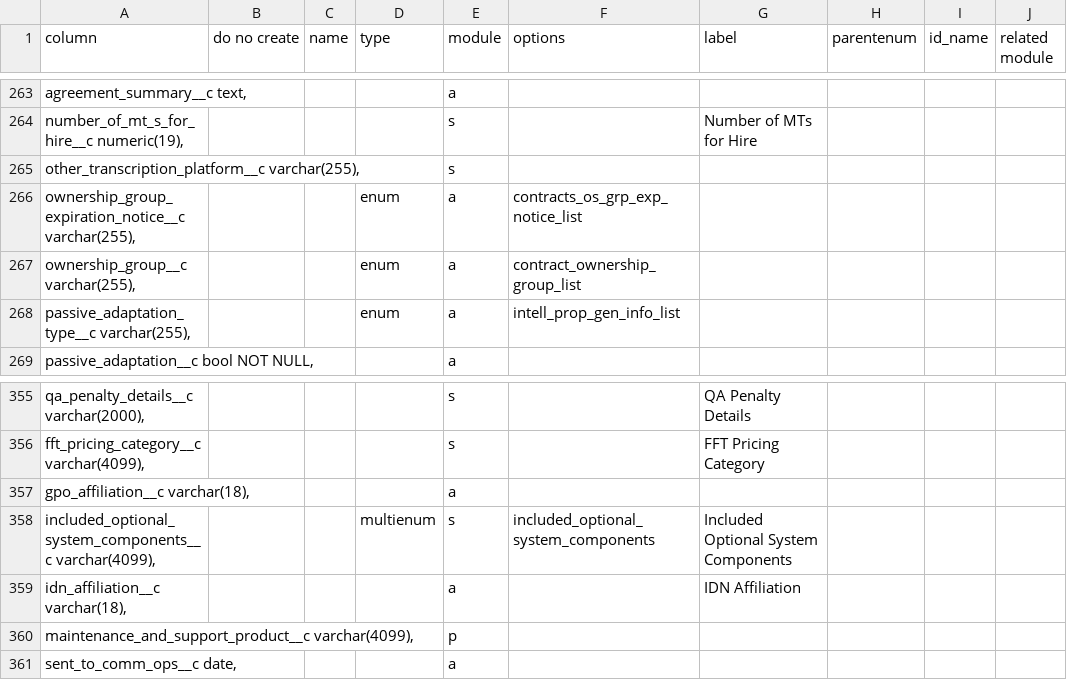
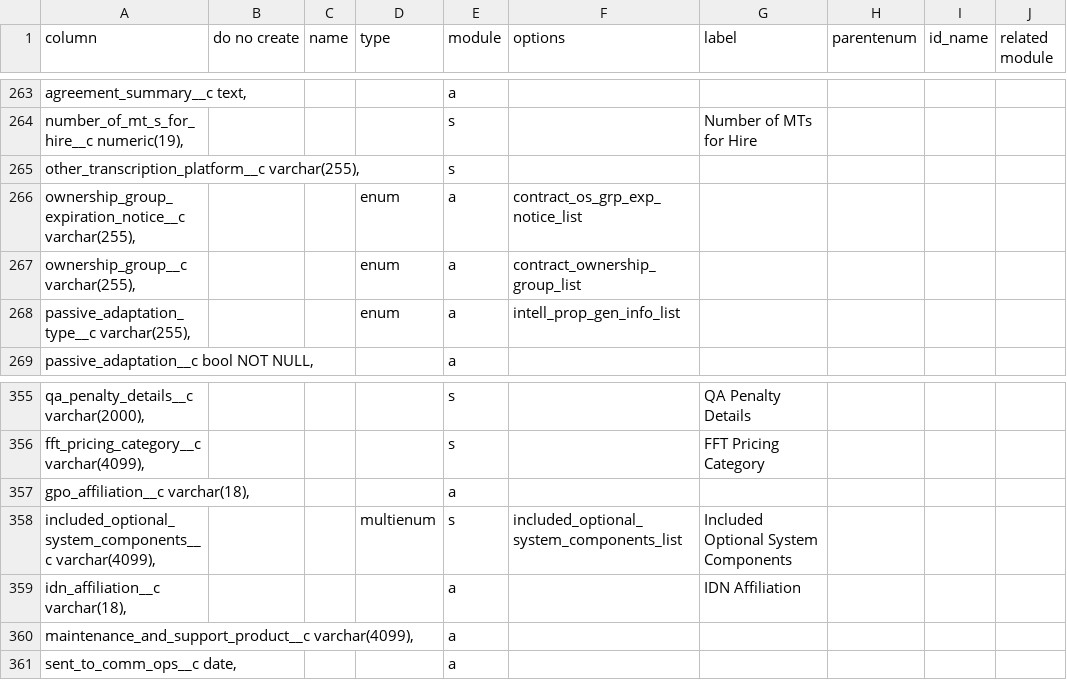
Before and after one commit to stew2714/SuiteCRM, a CSV file: custom/include/AgreementFieldImport/agree.csv, drawn as a sheet; only a part is shown, gaps mark what is left out.

```diff
--- a/custom/include/AgreementFieldImport/agree.csv
+++ b/custom/include/AgreementFieldImport/agree.csv
@@ -265,3 +265,3 @@ column,do no create,name,type,module,options,label,parentenum,id_name,related mo
 "   other_transcription_platform__c varchar(255),",,,,s,,,,,
-"   ownership_group_expiration_notice__c varchar(255),",,,enum,a,contracts_os_grp_exp_notice_list,,,,
+"   ownership_group_expiration_notice__c varchar(255),",,,enum,a,contract_os_grp_exp_notice_list,,,,
 "   ownership_group__c varchar(255),",,,enum,a,contract_ownership_group_list,,,,
@@ -357,5 +357,5 @@ column,do no create,name,type,module,options,label,parentenum,id_name,related mo
 "   gpo_affiliation__c varchar(18),",,,,a,,,,,
-"   included_optional_system_components__c varchar(4099),",,,multienum,s,included_optional_system_components,Included Optional System Components,,,
+"   included_optional_system_components__c varchar(4099),",,,multienum,s,included_optional_system_components_list,Included Optional System Components,,,
 "   idn_affiliation__c varchar(18),",,,,a,,IDN Affiliation,,,
-"   maintenance_and_support_product__c varchar(4099),",,,,p,,,,,
+"   maintenance_and_support_product__c varchar(4099),",,,,a,,,,,
 "   sent_to_comm_ops__c date,",,,,a,,,,,
```
Also changed, not shown: 29 other files.
